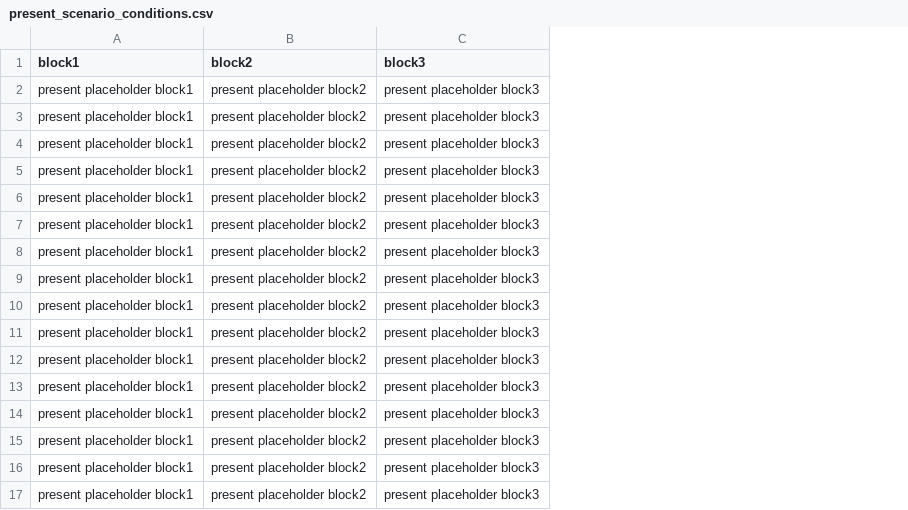
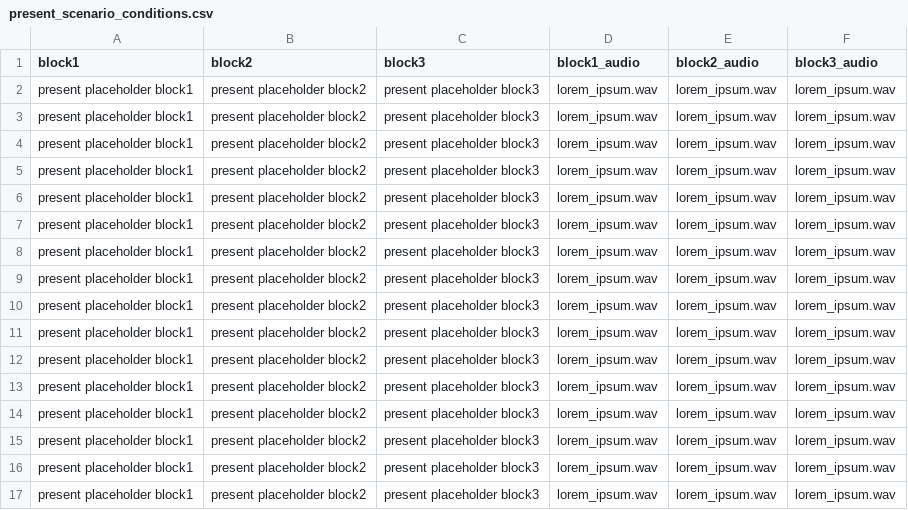
Before and after one commit to pqle/high_level_construal, a CSV file: present_scenario_conditions.csv, drawn as a sheet; the diff names each change by its address in the sheet, - before the commit and + after, or states it on an @@ line.

Commit message:
Add placeholder audio for the scenario chunks

```diff
--- a/present_scenario_conditions.csv
+++ b/present_scenario_conditions.csv
+column D (block1_audio), rows 2-17: all lorem_ipsum.wav
+column E (block2_audio), rows 2-17: all lorem_ipsum.wav
+column F (block3_audio), rows 2-17: all lorem_ipsum.wav
```
Also changed, not shown: future_scenario_conditions.csv, 2 other files.
